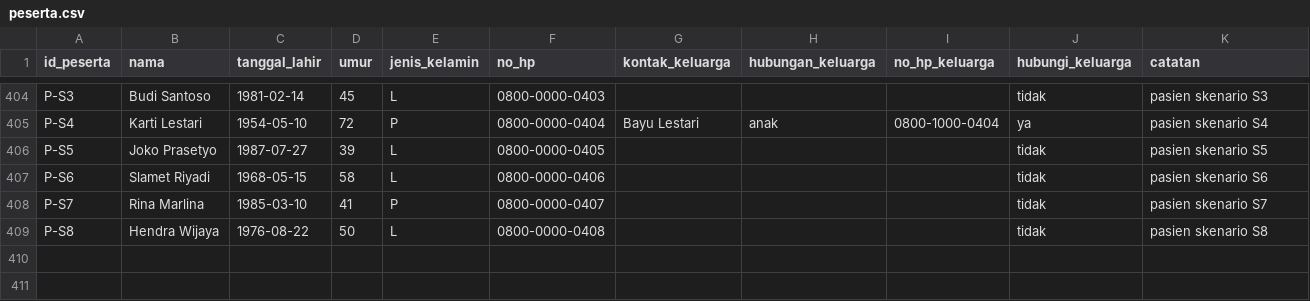
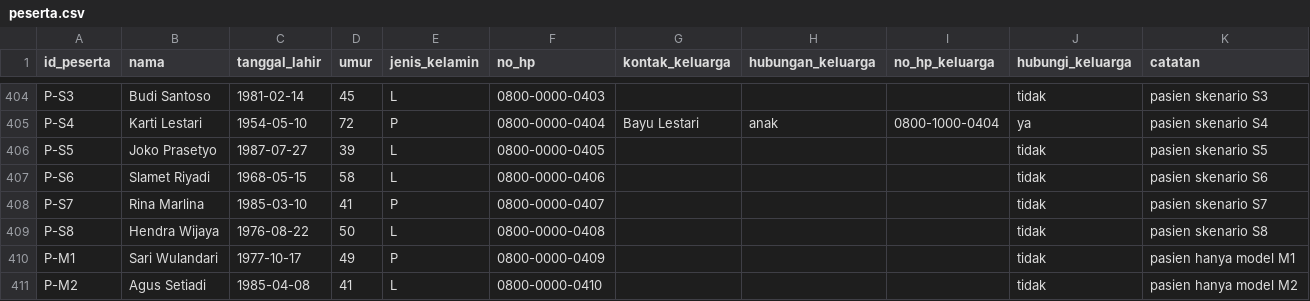
Before and after one commit to imeldamayanti/vedika-autentik, a CSV file: data-uji-konfirmasi/peserta.csv, drawn as a sheet; only a part is shown, gaps mark what is left out.

Commit message:
feat(ml): anomali-v2 anomaly model and cleaned-up ai-service ML pipeline
- anomali-v2 replaces the Isolation Forest: rarity of a monthly claim pattern among
  patients of the same age group (weighted shares, shrunk towards national). Age group
  was chosen by a cross-year held-out test; secondary diagnosis was no better than national.
- Hospital funnel: selected patients against the count expected from age, with an
  overdispersion adjustment.
- ML pipeline moved to vedika_ai.ml with English names and comments. The pola-2024,
  rehab-2024, and pola-v1 outputs are unchanged.
- Demo data: model-only patients M1 and M2, per-visit referral columns
  (410 participants, 4,938 claims, 302 active patients in August).

```diff
--- a/data-uji-konfirmasi/peserta.csv
+++ b/data-uji-konfirmasi/peserta.csv
@@ -409 +409,3 @@ P-S7,Rina Marlina,1985-03-10,41,P,0800-0000-0407,,,,tidak,pasien skenario S7
 P-S8,Hendra Wijaya,1976-08-22,50,L,0800-0000-0408,,,,tidak,pasien skenario S8
+P-M1,Sari Wulandari,1977-10-17,49,P,0800-0000-0409,,,,tidak,pasien hanya model M1
+P-M2,Agus Setiadi,1985-04-08,41,L,0800-0000-0410,,,,tidak,pasien hanya model M2
```
Also changed, not shown: data-uji-konfirmasi/expected_indikator_2026-08.csv, data-uji-konfirmasi/kunci_kebenaran_2026-08.csv, 41 other files.
